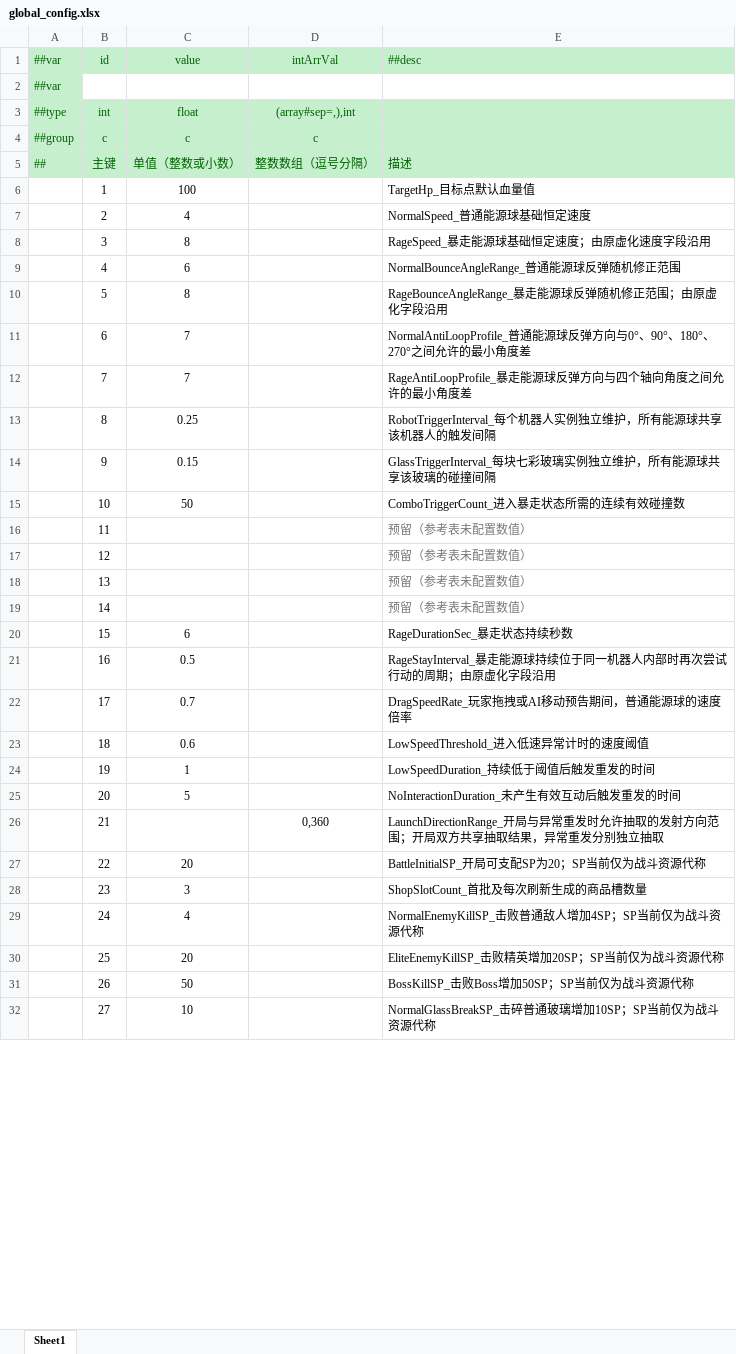
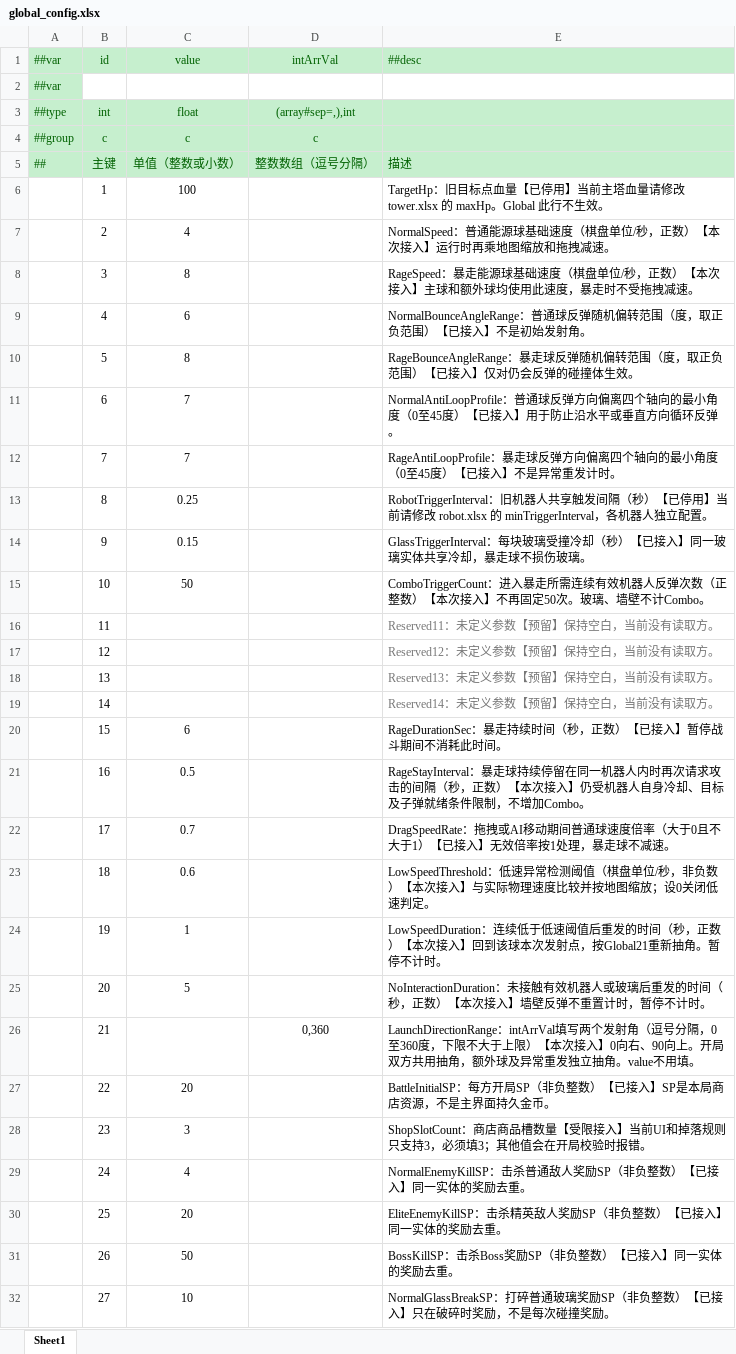
Before and after one commit to grorge15/FreshGuard, an Excel workbook: GameConfig/Datas/global_config.xlsx, sheet Sheet1, drawn as a sheet; only a part is shown; values as stored, in another font and other column widths than the file's, no borders; charts and pictures not drawn; the diff covers the shown part only; the diff names each change by its address in the sheet, - before the commit and + after, or states it on an @@ line.

```diff
--- a/GameConfig/Datas/global_config.xlsx (sheet Sheet1)
+++ b/GameConfig/Datas/global_config.xlsx (sheet Sheet1)
-E6 (##desc): TargetHp_目标点默认血量值
+E6 (##desc): TargetHp：旧目标点血量【已停用】当前主塔血量请修改 tower.xlsx 的 maxHp。Global 此行不生效。
-E7 (##desc): NormalSpeed_普通能源球基础恒定速度
+E7 (##desc): NormalSpeed：普通能源球基础速度（棋盘单位/秒，正数）【本次接入】运行时再乘地图缩放和拖拽减速。
-E8 (##desc): RageSpeed_暴走能源球基础恒定速度；由原虚化速度字段沿用
+E8 (##desc): RageSpeed：暴走能源球基础速度（棋盘单位/秒，正数）【本次接入】主球和额外球均使用此速度，暴走时不受拖拽减速。
-E9 (##desc): NormalBounceAngleRange_普通能源球反弹随机修正范围
+E9 (##desc): NormalBounceAngleRange：普通球反弹随机偏转范围（度，取正负范围）【已接入】不是初始发射角。
-E10 (##desc): RageBounceAngleRange_暴走能源球反弹随机修正范围；由原虚化字段沿用
+E10 (##desc): RageBounceAngleRange：暴走球反弹随机偏转范围（度，取正负范围）【已接入】仅对仍会反弹的碰撞体生效。
-E11 (##desc): NormalAntiLoopProfile_普通能源球反弹方向与0°、90°、180°、270°之间允许的最小角度差
+E11 (##desc): NormalAntiLoopProfile：普通球反弹方向偏离四个轴向的最小角度（0至45度）【已接入】用于防止沿水平或垂直方向循环反弹。
-E12 (##desc): RageAntiLoopProfile_暴走能源球反弹方向与四个轴向角度之间允许的最小角度差
+E12 (##desc): RageAntiLoopProfile：暴走球反弹方向偏离四个轴向的最小角度（0至45度）【已接入】不是异常重发计时。
-E13 (##desc): RobotTriggerInterval_每个机器人实例独立维护，所有能源球共享该机器人的触发间隔
+E13 (##desc): RobotTriggerInterval：旧机器人共享触发间隔（秒）【已停用】当前请修改 robot.xlsx 的 minTriggerInterval，各机器人独立配置。
-E14 (##desc): GlassTriggerInterval_每块七彩玻璃实例独立维护，所有能源球共享该玻璃的碰撞间隔
+E14 (##desc): GlassTriggerInterval：每块玻璃受撞冷却（秒）【已接入】同一玻璃实体共享冷却，暴走球不损伤玻璃。
-E15 (##desc): ComboTriggerCount_进入暴走状态所需的连续有效碰撞数
+E15 (##desc): ComboTriggerCount：进入暴走所需连续有效机器人反弹次数（正整数）【本次接入】不再固定50次。玻璃、墙壁不计Combo。
-E16 (##desc): 预留（参考表未配置数值）
+E16 (##desc): Reserved11：未定义参数【预留】保持空白，当前没有读取方。
-E17 (##desc): 预留（参考表未配置数值）
+E17 (##desc): Reserved12：未定义参数【预留】保持空白，当前没有读取方。
-E18 (##desc): 预留（参考表未配置数值）
+E18 (##desc): Reserved13：未定义参数【预留】保持空白，当前没有读取方。
-E19 (##desc): 预留（参考表未配置数值）
+E19 (##desc): Reserved14：未定义参数【预留】保持空白，当前没有读取方。
-E20 (##desc): RageDurationSec_暴走状态持续秒数
+E20 (##desc): RageDurationSec：暴走持续时间（秒，正数）【已接入】暂停战斗期间不消耗此时间。
-E21 (##desc): RageStayInterval_暴走能源球持续位于同一机器人内部时再次尝试行动的周期；由原虚化字段沿用
+E21 (##desc): RageStayInterval：暴走球持续停留在同一机器人内时再次请求攻击的间隔（秒，正数）【本次接入】仍受机器人自身冷却、目标及子弹就绪条件限制，不增加Combo。
-E22 (##desc): DragSpeedRate_玩家拖拽或AI移动预告期间，普通能源球的速度倍率
+E22 (##desc): DragSpeedRate：拖拽或AI移动期间普通球速度倍率（大于0且不大于1）【已接入】无效倍率按1处理，暴走球不减速。
-E23 (##desc): LowSpeedThreshold_进入低速异常计时的速度阈值
+E23 (##desc): LowSpeedThreshold：低速异常检测阈值（棋盘单位/秒，非负数）【本次接入】与实际物理速度比较并按地图缩放；设0关闭低速判定。
-E24 (##desc): LowSpeedDuration_持续低于阈值后触发重发的时间
+E24 (##desc): LowSpeedDuration：连续低于低速阈值后重发的时间（秒，正数）【本次接入】回到该球本次发射点，按Global21重新抽角。暂停不计时。
-E25 (##desc): NoInteractionDuration_未产生有效互动后触发重发的时间
+E25 (##desc): NoInteractionDuration：未接触有效机器人或玻璃后重发的时间（秒，正数）【本次接入】墙壁反弹不重置计时，暂停不计时。
-E26 (##desc): LaunchDirectionRange_开局与异常重发时允许抽取的发射方向范围；开局双方共享抽取结果，异常重发分别独立抽取
+E26 (##desc): LaunchDirectionRange：intArrVal填写两个发射角（逗号分隔，0至360度，下限不大于上限）【本次接入】0向右、90向上。开局双方共用抽角，额外球及异常重发独立抽角。value不用填。
-E27 (##desc): BattleInitialSP_开局可支配SP为20；SP当前仅为战斗资源代称
+E27 (##desc): BattleInitialSP：每方开局SP（非负整数）【已接入】SP是本局商店资源，不是主界面持久金币。
-E28 (##desc): ShopSlotCount_首批及每次刷新生成的商品槽数量
+E28 (##desc): ShopSlotCount：商店商品槽数量【受限接入】当前UI和掉落规则只支持3，必须填3；其他值会在开局校验时报错。
-E29 (##desc): NormalEnemyKillSP_击败普通敌人增加4SP；SP当前仅为战斗资源代称
+E29 (##desc): NormalEnemyKillSP：击杀普通敌人奖励SP（非负整数）【已接入】同一实体的奖励去重。
-E30 (##desc): EliteEnemyKillSP_击败精英增加20SP；SP当前仅为战斗资源代称
+E30 (##desc): EliteEnemyKillSP：击杀精英敌人奖励SP（非负整数）【已接入】同一实体的奖励去重。
-E31 (##desc): BossKillSP_击败Boss增加50SP；SP当前仅为战斗资源代称
+E31 (##desc): BossKillSP：击杀Boss奖励SP（非负整数）【已接入】同一实体的奖励去重。
-E32 (##desc): NormalGlassBreakSP_击碎普通玻璃增加10SP；SP当前仅为战斗资源代称
+E32 (##desc): NormalGlassBreakSP：打碎普通玻璃奖励SP（非负整数）【已接入】只在破碎时奖励，不是每次碰撞奖励。
```
Also changed, not shown: 25 edited cells elsewhere in this sheet, charts or pictures, 11 other files.
